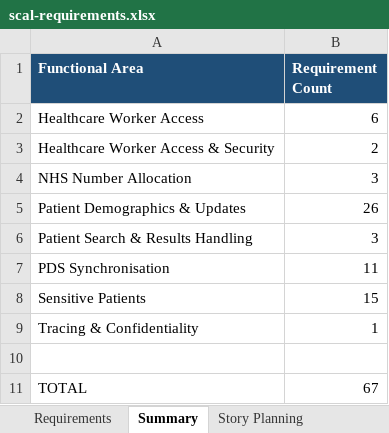
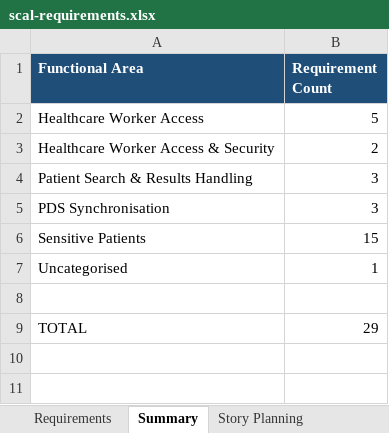
Before and after one commit to JasonLingIC24/qa-nhs-scal-manager, an Excel workbook: data/output/scal-requirements.xlsx, sheet Summary, drawn as a sheet; values as stored, in another font and other column widths than the file's, no borders; removed rows and columns are numbered as before the commit, all else as after; the diff names each change by its address in the sheet, - before the commit and + after, or states it on an @@ line.

```diff
--- a/data/output/scal-requirements.xlsx (sheet Summary)
+++ b/data/output/scal-requirements.xlsx (sheet Summary)
-B2 (Requirement Count): 6
+B2 (Requirement Count): 5
-row 4: NHS Number Allocation | 3
-row 5: Patient Demographics & Updates | 26
-B5 (Requirement Count): 11
+B5 (Requirement Count): 3
-A7 (Functional Area): Tracing & Confidentiality
+A7 (Functional Area): Uncategorised
-B9 (Requirement Count): 67
+B9 (Requirement Count): 29
```
Also changed, not shown: sheet Requirements, sheet Reference Prefix Analysis, sheet Story Planning, sheet Jira Story Descriptions, sheet Uncategorised Requirements, 19 other files.
